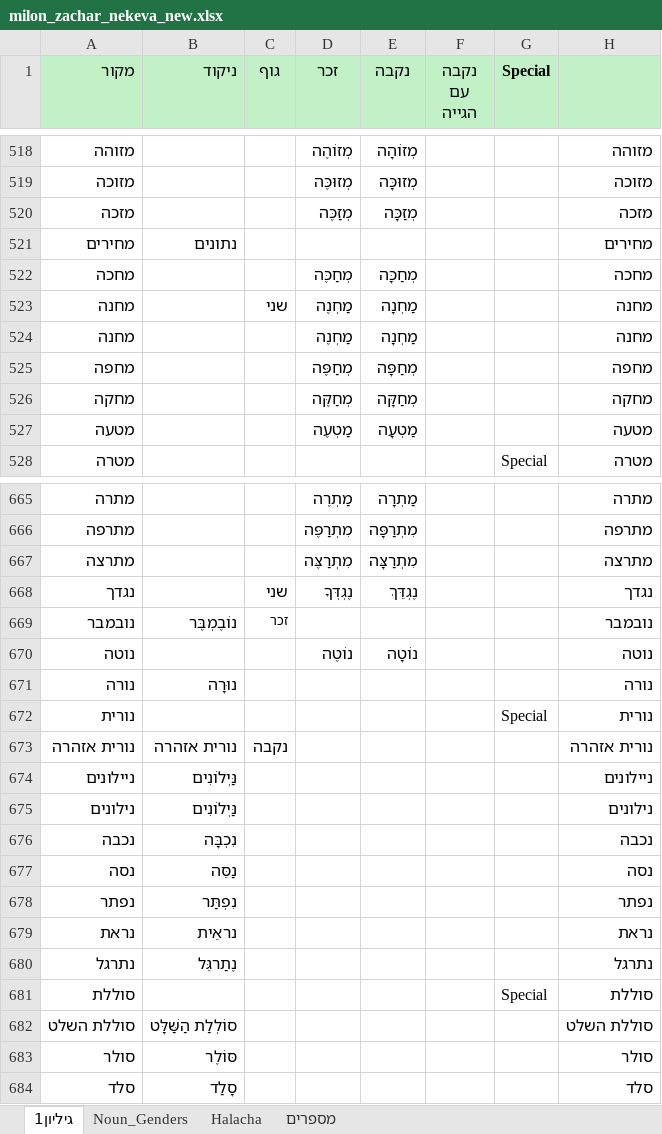
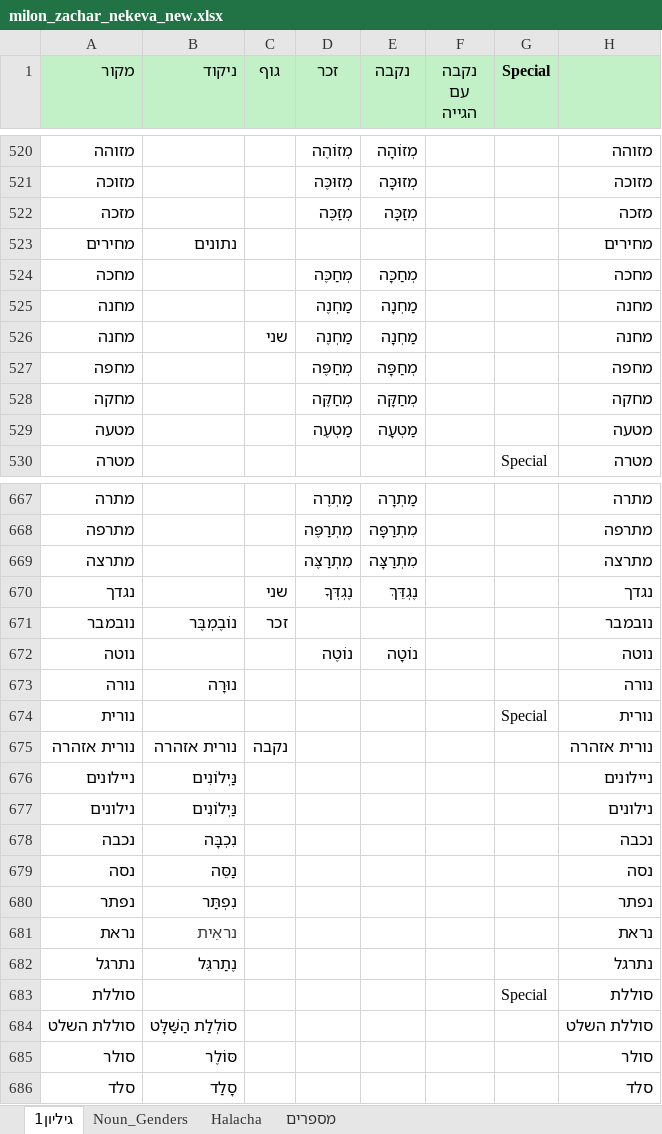
Before and after one commit to benezion/hamaraN, an Excel workbook: milon_zachar_nekeva_new.xlsx, sheet גיליון1, drawn as a sheet; only a part is shown, gaps mark what is left out; values as stored, in another font and other column widths than the file's, no borders; table styles not drawn; addresses are those after the commit; the diff covers the shown part only; the diff names each change by its address in the sheet, - before the commit and + after, or states it on an @@ line.

```diff
--- a/milon_zachar_nekeva_new.xlsx (sheet גיליון1)
+++ b/milon_zachar_nekeva_new.xlsx (sheet גיליון1)
@@ row 524 moved to row 525: מחנה @@
@@ C671 text size: larger @@
-B681 text colour: black
+B681 text colour: #3B3B3B
```
Also changed, not shown: 2 added rows and 3 moved rows elsewhere in this sheet, milon_zachar_nekeva.xlsx, 2 other files.
